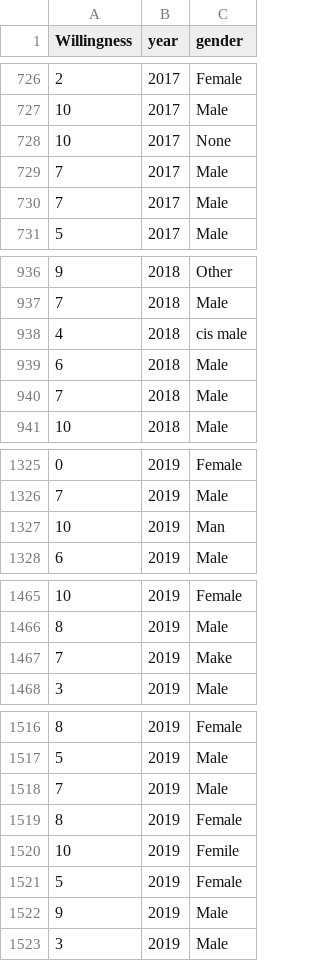
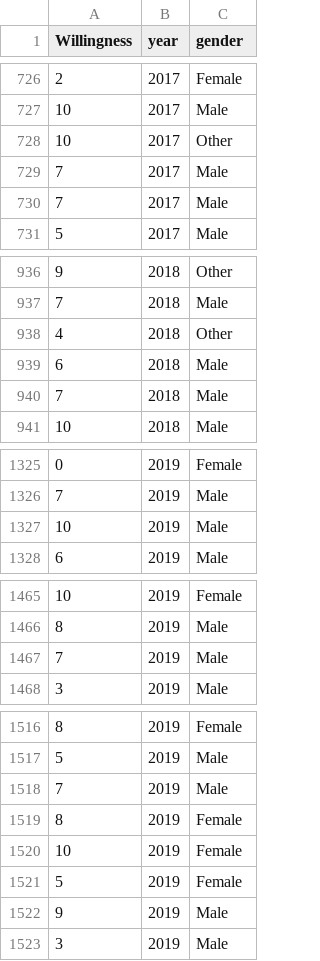
Before and after one commit to StefanLeeMonash/3179, a CSV file: assignment2/data/willingness.csv, drawn as a sheet; only a part is shown, gaps mark what is left out; the diff covers the shown part only.

Commit message:
Add files via upload

```diff
--- a/assignment2/data/willingness.csv
+++ b/assignment2/data/willingness.csv
@@ -727,3 +727,3 @@ Willingness,year,gender
 10,2017,Male
-10,2017,None
+10,2017,Other
 7,2017,Male
@@ -937,3 +937,3 @@ Willingness,year,gender
 7,2018,Male
-4,2018,cis male
+4,2018,Other
 6,2018,Male
@@ -1326,3 +1326,3 @@ Willingness,year,gender
 7,2019,Male
-10,2019,Man
+10,2019,Male
 6,2019,Male
@@ -1466,3 +1466,3 @@ Willingness,year,gender
 8,2019,Male
-7,2019,Make
+7,2019,Male
 3,2019,Male
@@ -1519,3 +1519,3 @@ Willingness,year,gender
 8,2019,Female
-10,2019,Femile
+10,2019,Female
 5,2019,Female
```
Also changed, not shown: 1 edited cell elsewhere in this file.
